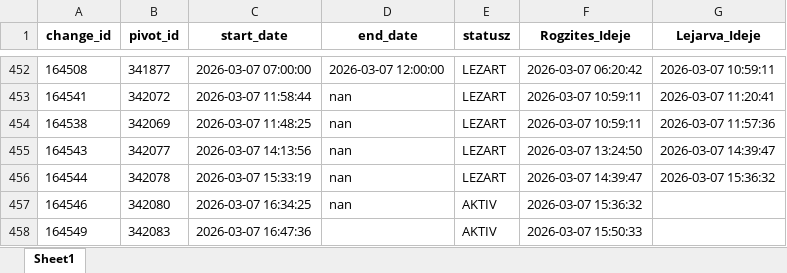
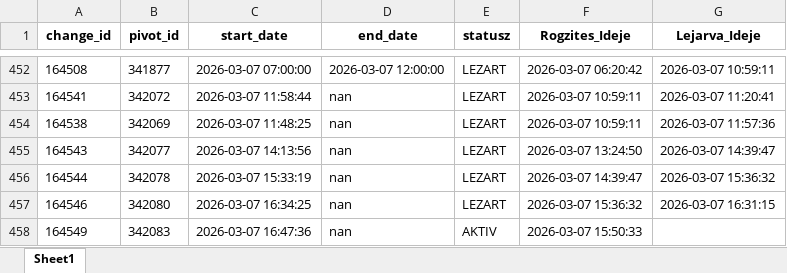
Before and after one commit to zoltanfarkasnemeth/BKK, an Excel workbook: data.xlsx, sheet Sheet1, drawn as a sheet; only a part is shown, gaps mark what is left out; values as stored, in another font and other column widths than the file's, no borders; the diff names each change by its address in the sheet, - before the commit and + after, or states it on an @@ line.

```diff
--- a/data.xlsx (sheet Sheet1)
+++ b/data.xlsx (sheet Sheet1)
-E457 (statusz): AKTIV
+E457 (statusz): LEZART
-G457 (Lejarva_Ideje): (empty)
+G457 (Lejarva_Ideje): 2026-03-07 16:31:15
-D458 (end_date): (empty)
+D458 (end_date): nan
```
